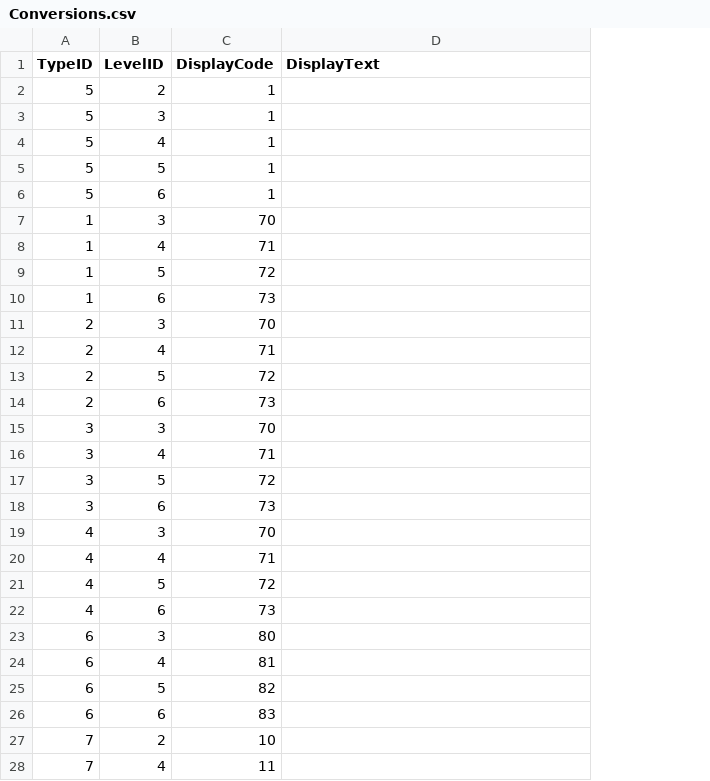
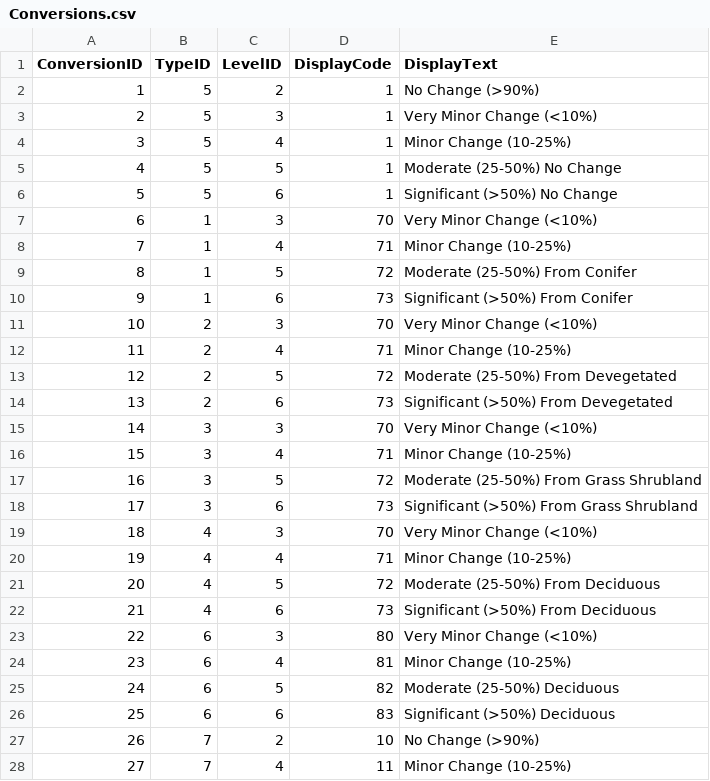
Before and after one commit to Riverscapes/riverscapes-tools, a CSV file: packages/rvd/database/data/intersect/Conversions.csv, drawn as a sheet; only a part is shown; addresses are those after the commit; the diff covers the shown part only; the diff names each change by its address in the sheet, - before the commit and + after, or states it on an @@ line.

```diff
--- a/packages/rvd/database/data/intersect/Conversions.csv
+++ b/packages/rvd/database/data/intersect/Conversions.csv
+column A (ConversionID), rows 2-28: 1 | 2 | 3 | 4 | 5 | 6 | 7 | 8 | 9 | 10 | 11 | 12 | 13 | 14 | 15 | 16 | 17 | 18 | 19 | 20 | 21 | 22 | 23 | 24 | 25 | 26 | 27
-E2 (DisplayText): (empty)
+E2 (DisplayText): No Change (>90%)
-E3 (DisplayText): (empty)
+E3 (DisplayText): Very Minor Change (<10%)
-E4 (DisplayText): (empty)
+E4 (DisplayText): Minor Change (10-25%)
-E5 (DisplayText): (empty)
+E5 (DisplayText): Moderate (25-50%) No Change
-E6 (DisplayText): (empty)
+E6 (DisplayText): Significant (>50%) No Change
-E7 (DisplayText): (empty)
+E7 (DisplayText): Very Minor Change (<10%)
-E8 (DisplayText): (empty)
+E8 (DisplayText): Minor Change (10-25%)
-E9 (DisplayText): (empty)
+E9 (DisplayText): Moderate (25-50%) From Conifer
-E10 (DisplayText): (empty)
+E10 (DisplayText): Significant (>50%) From Conifer
-E11 (DisplayText): (empty)
+E11 (DisplayText): Very Minor Change (<10%)
-E12 (DisplayText): (empty)
+E12 (DisplayText): Minor Change (10-25%)
-E13 (DisplayText): (empty)
+E13 (DisplayText): Moderate (25-50%) From Devegetated
-E14 (DisplayText): (empty)
+E14 (DisplayText): Significant (>50%) From Devegetated
-E15 (DisplayText): (empty)
+E15 (DisplayText): Very Minor Change (<10%)
-E16 (DisplayText): (empty)
+E16 (DisplayText): Minor Change (10-25%)
-E17 (DisplayText): (empty)
+E17 (DisplayText): Moderate (25-50%) From Grass Shrubland
-E18 (DisplayText): (empty)
+E18 (DisplayText): Significant (>50%) From Grass Shrubland
-E19 (DisplayText): (empty)
+E19 (DisplayText): Very Minor Change (<10%)
-E20 (DisplayText): (empty)
+E20 (DisplayText): Minor Change (10-25%)
-E21 (DisplayText): (empty)
+E21 (DisplayText): Moderate (25-50%) From Deciduous
-E22 (DisplayText): (empty)
+E22 (DisplayText): Significant (>50%) From Deciduous
-E23 (DisplayText): (empty)
+E23 (DisplayText): Very Minor Change (<10%)
-E24 (DisplayText): (empty)
+E24 (DisplayText): Minor Change (10-25%)
-E25 (DisplayText): (empty)
+E25 (DisplayText): Moderate (25-50%) Deciduous
-E26 (DisplayText): (empty)
+E26 (DisplayText): Significant (>50%) Deciduous
-E27 (DisplayText): (empty)
+E27 (DisplayText): No Change (>90%)
-E28 (DisplayText): (empty)
+E28 (DisplayText): Minor Change (10-25%)
```
Also changed, not shown: 27 edited cells elsewhere in this file, 1 other file.
